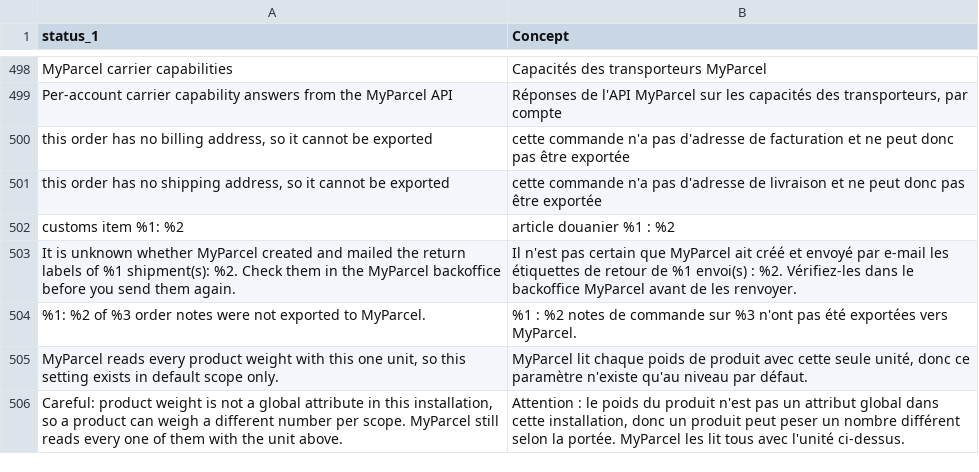
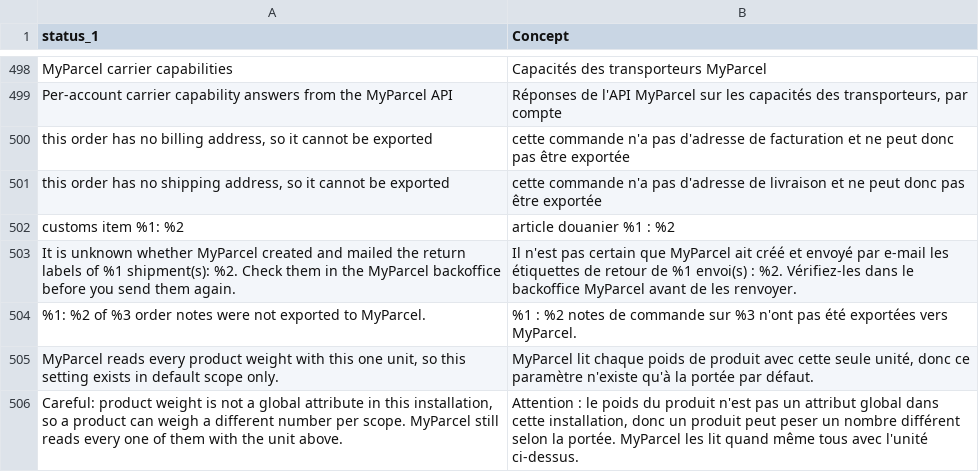
Before and after one commit to myparcelnl/magento, a CSV file: i18n/fr_FR.csv, drawn as a sheet; only a part is shown, gaps mark what is left out; the diff names each change by its address in the sheet, - before the commit and + after, or states it on an @@ line.

```diff
--- a/i18n/fr_FR.csv
+++ b/i18n/fr_FR.csv
-B505 (Concept): …paramètre n'existe qu'au niveau par défaut.
+B505 (Concept): …paramètre n'existe qu'à la portée par défaut.
-B506 (Concept): …les lit tous avec…
+B506 (Concept): …les lit quand même tous avec…
```
Also changed, not shown: i18n/da_DK.csv, i18n/de_DE.csv, 32 other files.
